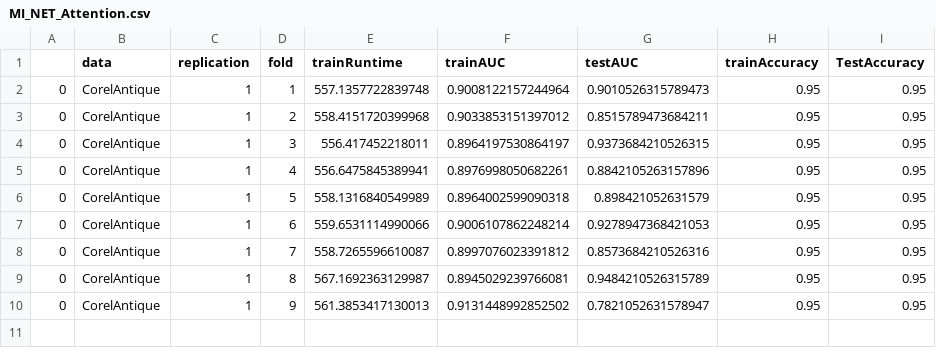
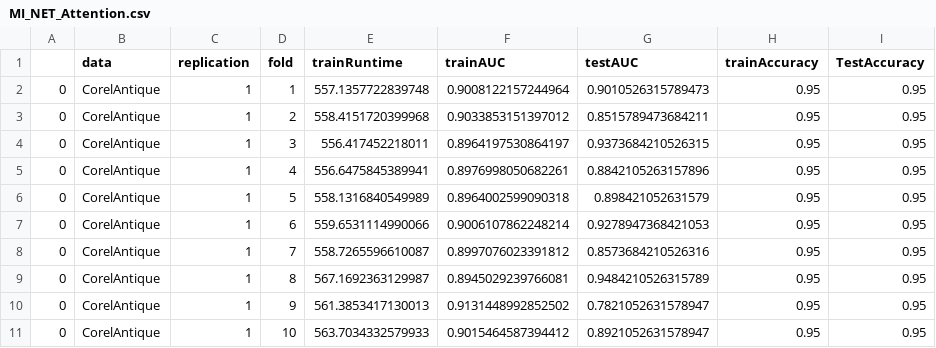
Before and after one commit to OEKundakcioglu/MI-ROCMax, a CSV file: Results/MI_NET_Attention.csv, drawn as a sheet; the diff names each change by its address in the sheet, - before the commit and + after, or states it on an @@ line.

Commit message:
Update MI_NET_Attention.csv

```diff
--- a/Results/MI_NET_Attention.csv
+++ b/Results/MI_NET_Attention.csv
+row 11: 0 | CorelAntique | 1 | 10 | 563.7034332579933 | 0.9015464587394412 | 0.8921052631578947 | 0.95 | 0.95
```
